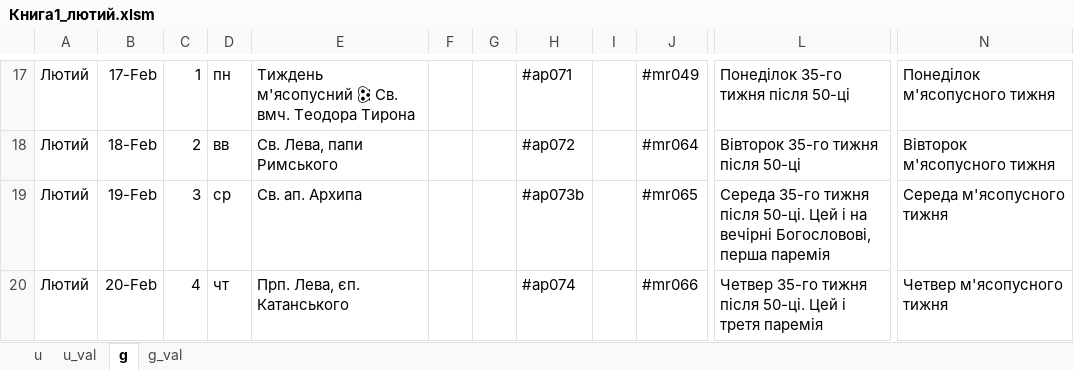
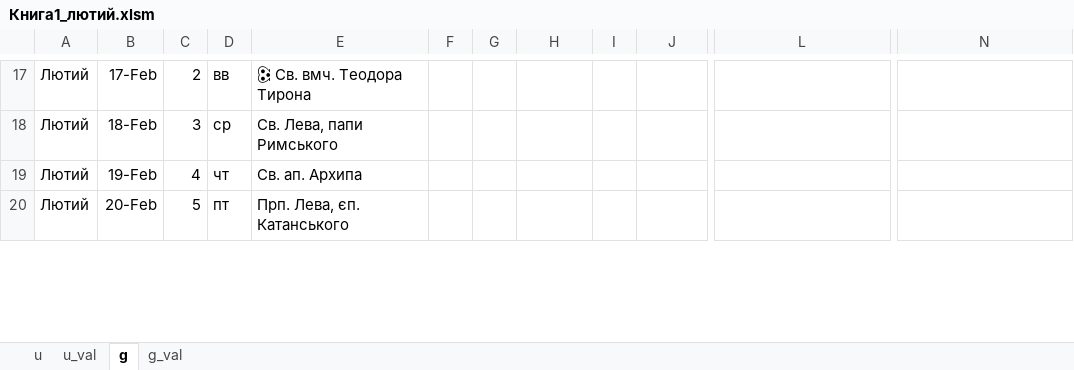
Before and after one commit to 4ugeistr/prayer-service-scripts, an Excel workbook: flow/20231226_zachala_month/Книга1_лютий.xlsm, sheet g, drawn as a sheet; only a part is shown, gaps mark what is left out; values as stored, in another font and other column widths than the file's, no borders; the diff covers the shown part only; the diff names each change by its address in the sheet, - before the commit and + after, or states it on an @@ line.

```diff
--- a/flow/20231226_zachala_month/Книга1_лютий.xlsm (sheet g)
+++ b/flow/20231226_zachala_month/Книга1_лютий.xlsm (sheet g)
-C17: 1
+C17: 2
-D17: пн
+D17: вв
-E17: Тиждень м'ясопусний 🕃 Св. вмч. Теодора Тирона
+E17: 🕃 Св. вмч. Теодора Тирона
-H17: #ap071
+H17: (empty)
-J17: #mr049
+J17: (empty)
-L17: Понеділок 35-го тижня після 50-ці
+L17: (empty)
-N17: Понеділок м'ясопусного тижня
+N17: (empty)
-C18: 2
+C18: 3
-D18: вв
+D18: ср
-H18: #ap072
+H18: (empty)
-J18: #mr064
+J18: (empty)
-L18: Вівторок 35-го тижня після 50-ці
+L18: (empty)
-N18: Вівторок м'ясопусного тижня
+N18: (empty)
-C19: 3
+C19: 4
-D19: ср
+D19: чт
-H19: #ap073b
+H19: (empty)
-J19: #mr065
+J19: (empty)
-L19: Середа 35-го тижня після 50-ці. Цей і на вечірні Богословові, перша паремія
+L19: (empty)
-N19: Середа м'ясопусного тижня
+N19: (empty)
-C20: 4
+C20: 5
-D20: чт
+D20: пт
-H20: #ap074
+H20: (empty)
-J20: #mr066
+J20: (empty)
-L20: Четвер 35-го тижня після 50-ці. Цей і третя паремія
+L20: (empty)
-N20: Четвер м'ясопусного тижня
+N20: (empty)
```
Also changed, not shown: 192 edited cells and cell formats elsewhere in this sheet, sheet g_val, sheet u_val, sheet u, flow/20231226_zachala_month/Книга1_січень.xlsm, 25 other files.
